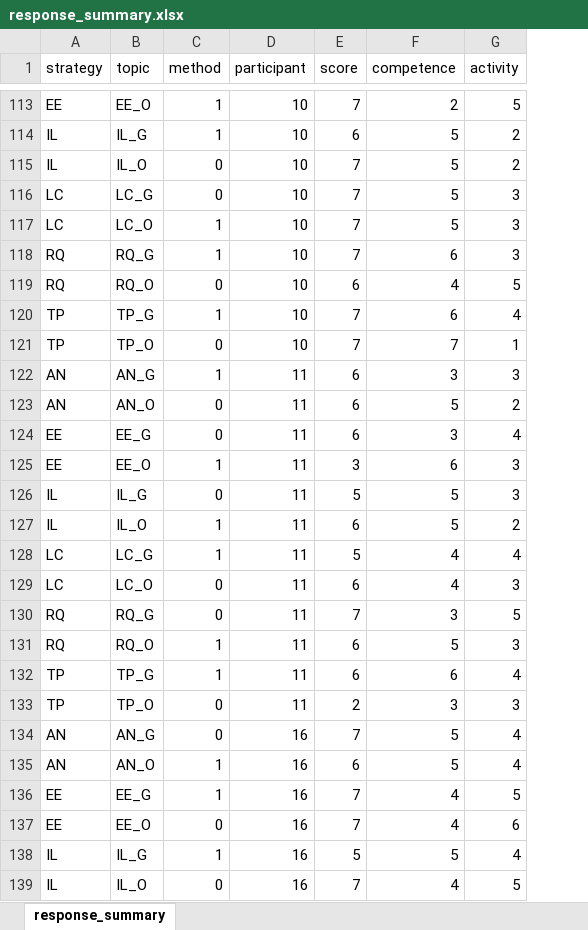
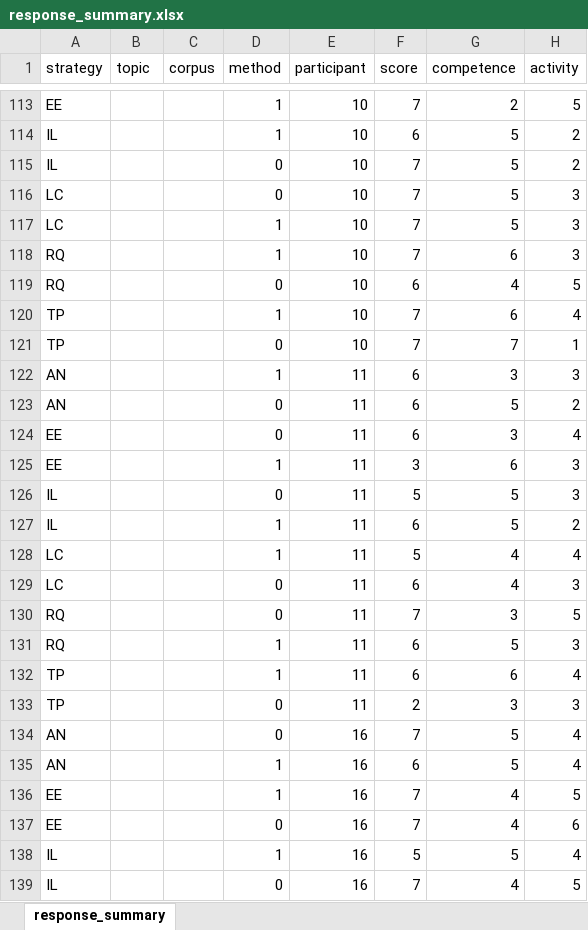
Before and after one commit to willow-hu/film_learning_study3, an Excel workbook: questionnaire/short_term/response_summary.xlsx, sheet response_summary, drawn as a sheet; only a part is shown, gaps mark what is left out; values as stored, in another font and other column widths than the file's, no borders; the diff covers the shown part only; the diff names each change by its address in the sheet, - before the commit and + after, or states it on an @@ line.

```diff
--- a/questionnaire/short_term/response_summary.xlsx (sheet response_summary)
+++ b/questionnaire/short_term/response_summary.xlsx (sheet response_summary)
+column C (corpus), empty
-B113 (topic): EE_O
+B113 (topic): (empty)
-B114 (topic): IL_G
+B114 (topic): (empty)
-B115 (topic): IL_O
+B115 (topic): (empty)
-B116 (topic): LC_G
+B116 (topic): (empty)
-B117 (topic): LC_O
+B117 (topic): (empty)
-B118 (topic): RQ_G
+B118 (topic): (empty)
-B119 (topic): RQ_O
+B119 (topic): (empty)
-B120 (topic): TP_G
+B120 (topic): (empty)
-B121 (topic): TP_O
+B121 (topic): (empty)
-B122 (topic): AN_G
+B122 (topic): (empty)
-B123 (topic): AN_O
+B123 (topic): (empty)
-B124 (topic): EE_G
+B124 (topic): (empty)
-B125 (topic): EE_O
+B125 (topic): (empty)
-B126 (topic): IL_G
+B126 (topic): (empty)
-B127 (topic): IL_O
+B127 (topic): (empty)
-B128 (topic): LC_G
+B128 (topic): (empty)
-B129 (topic): LC_O
+B129 (topic): (empty)
-B130 (topic): RQ_G
+B130 (topic): (empty)
-B131 (topic): RQ_O
+B131 (topic): (empty)
-B132 (topic): TP_G
+B132 (topic): (empty)
-B133 (topic): TP_O
+B133 (topic): (empty)
-B134 (topic): AN_G
+B134 (topic): (empty)
-B135 (topic): AN_O
+B135 (topic): (empty)
-B136 (topic): EE_G
+B136 (topic): (empty)
-B137 (topic): EE_O
+B137 (topic): (empty)
-B138 (topic): IL_G
+B138 (topic): (empty)
-B139 (topic): IL_O
+B139 (topic): (empty)
```
Also changed, not shown: 33 edited cells elsewhere in this sheet, 10 other files.
